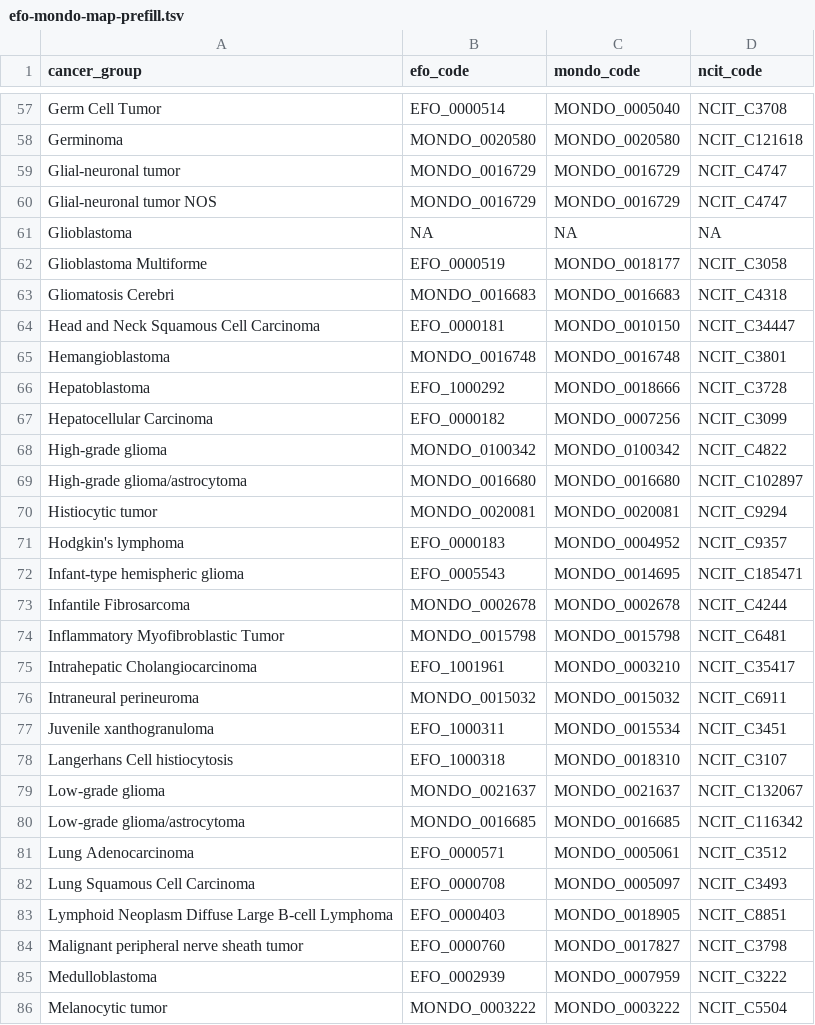
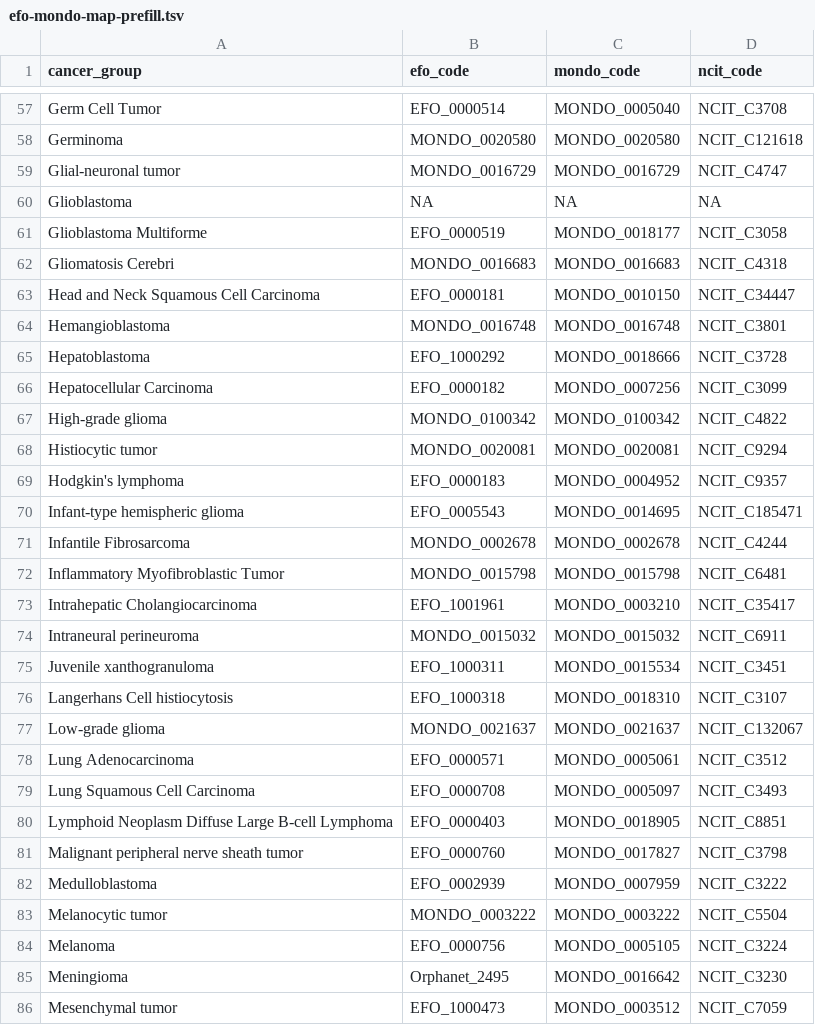
Before and after one commit to rokitalab/OpenPedCan-analysis, a TSV file: analyses/efo-mondo-mapping/results/efo-mondo-map-prefill.tsv, drawn as a sheet; only a part is shown, gaps mark what is left out; the shorter side is filled out with more unchanged rows; the diff names each change by its address in the sheet, - before the commit and + after, or states it on an @@ line.

```diff
--- a/analyses/efo-mondo-mapping/results/efo-mondo-map-prefill.tsv
+++ b/analyses/efo-mondo-mapping/results/efo-mondo-map-prefill.tsv
-row 60: Glial-neuronal tumor NOS | MONDO_0016729 | MONDO_0016729 | NCIT_C4747
-row 69: High-grade glioma/astrocytoma | MONDO_0016680 | MONDO_0016680 | NCIT_C102897
-row 80: Low-grade glioma/astrocytoma | MONDO_0016685 | MONDO_0016685 | NCIT_C116342
```
Also changed, not shown: analyses/molecular-subtyping-integrate/results/cancer_group_table_for_README.tsv, analyses/molecular-subtyping-integrate/results/harmonized_diagnosis_cancer_group_table.tsv, 2 other files.
